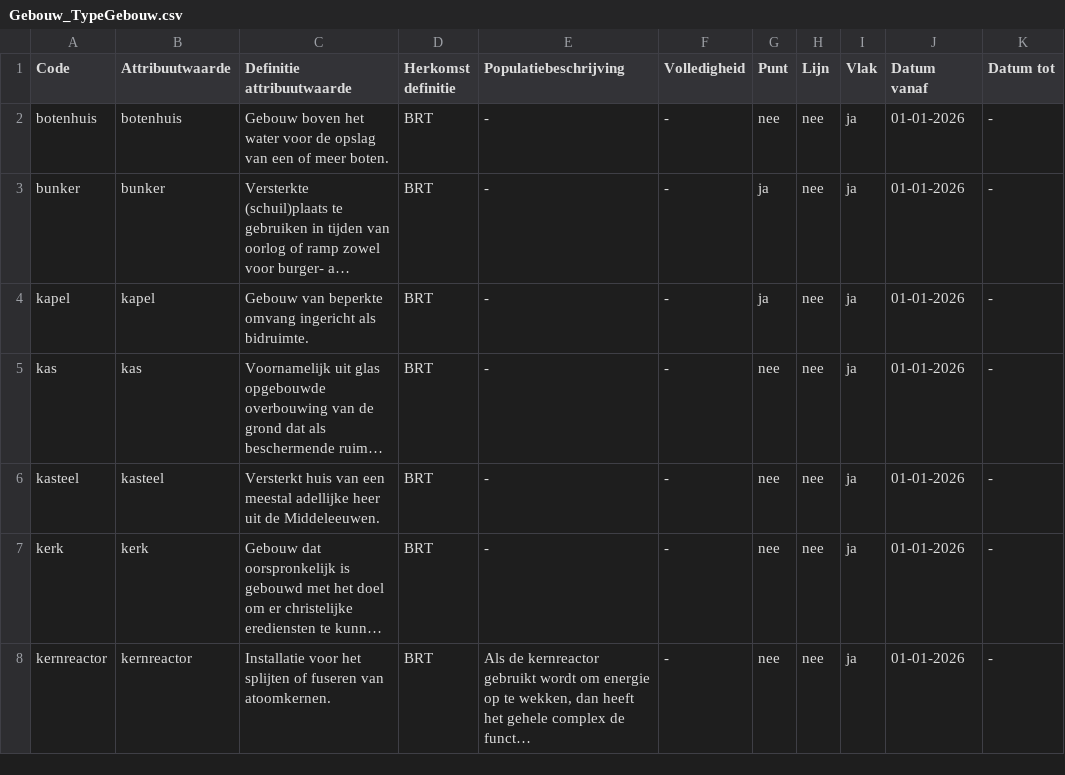
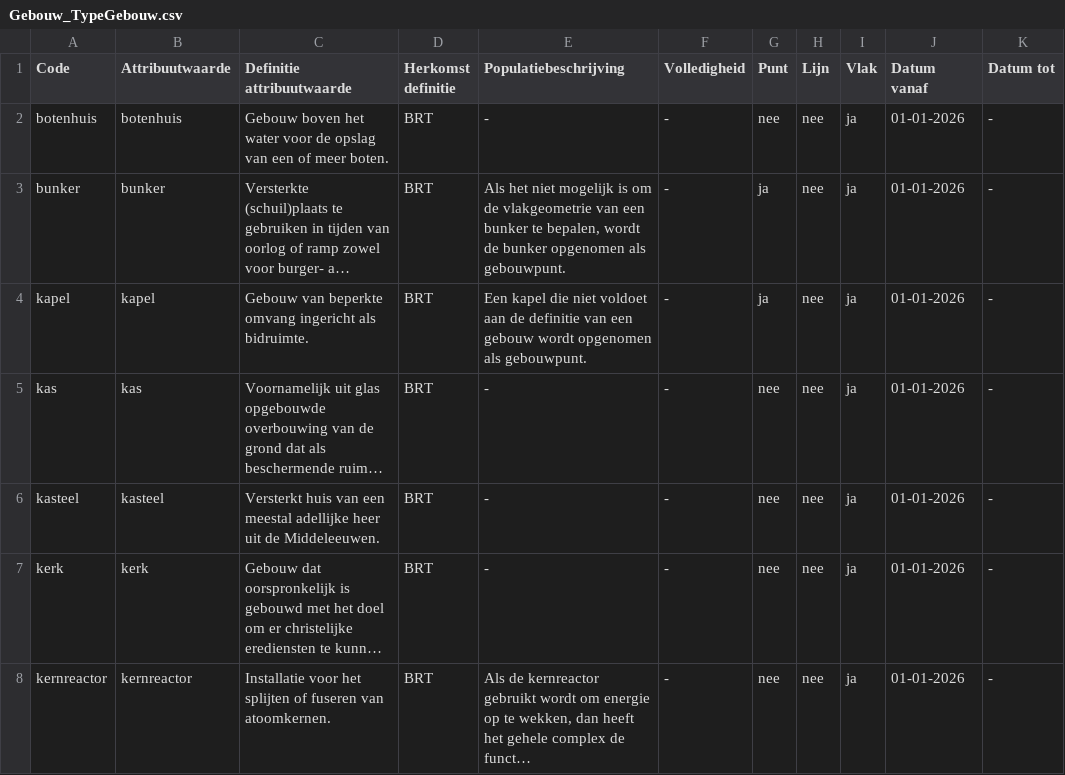
Before and after one commit to imbrt/waardelijsten, a CSV file: top10nl/Gebouw_TypeGebouw.csv, drawn as a sheet; only a part is shown; long unchanged cells end in …; the diff covers the shown part only; the diff names each change by its address in the sheet, - before the commit and + after, or states it on an @@ line.

```diff
--- a/top10nl/Gebouw_TypeGebouw.csv
+++ b/top10nl/Gebouw_TypeGebouw.csv
-E3 (Populatiebeschrijving): -
+E3 (Populatiebeschrijving): Als het niet mogelijk is om de vlakgeometrie van een bunker te bepalen, wordt de bunker opgenomen als gebouwpunt.
-E4 (Populatiebeschrijving): -
+E4 (Populatiebeschrijving): Een kapel die niet voldoet aan de definitie van een gebouw wordt opgenomen als gebouwpunt.
```
Also changed, not shown: 1 removed row and 6 edited cells elsewhere in this file, top10nl/Constructie_TypeConstructie.csv, top10nl/Gebouw_Functie.csv, 6 other files.
